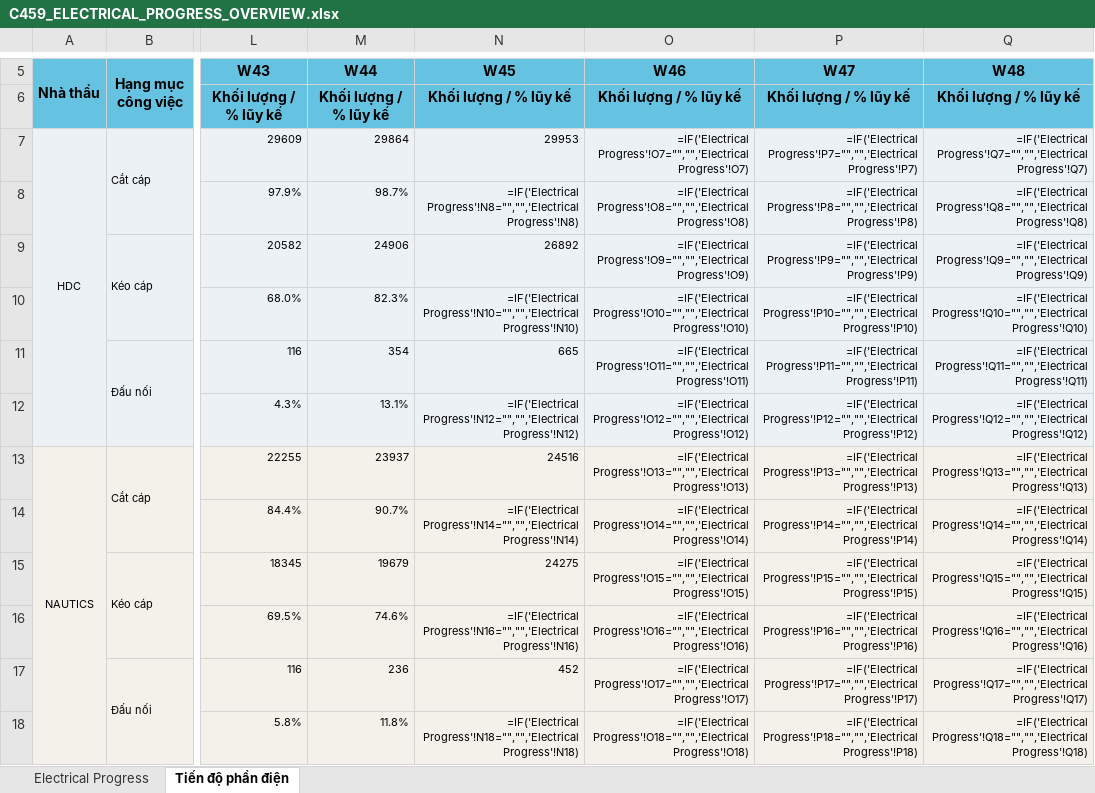
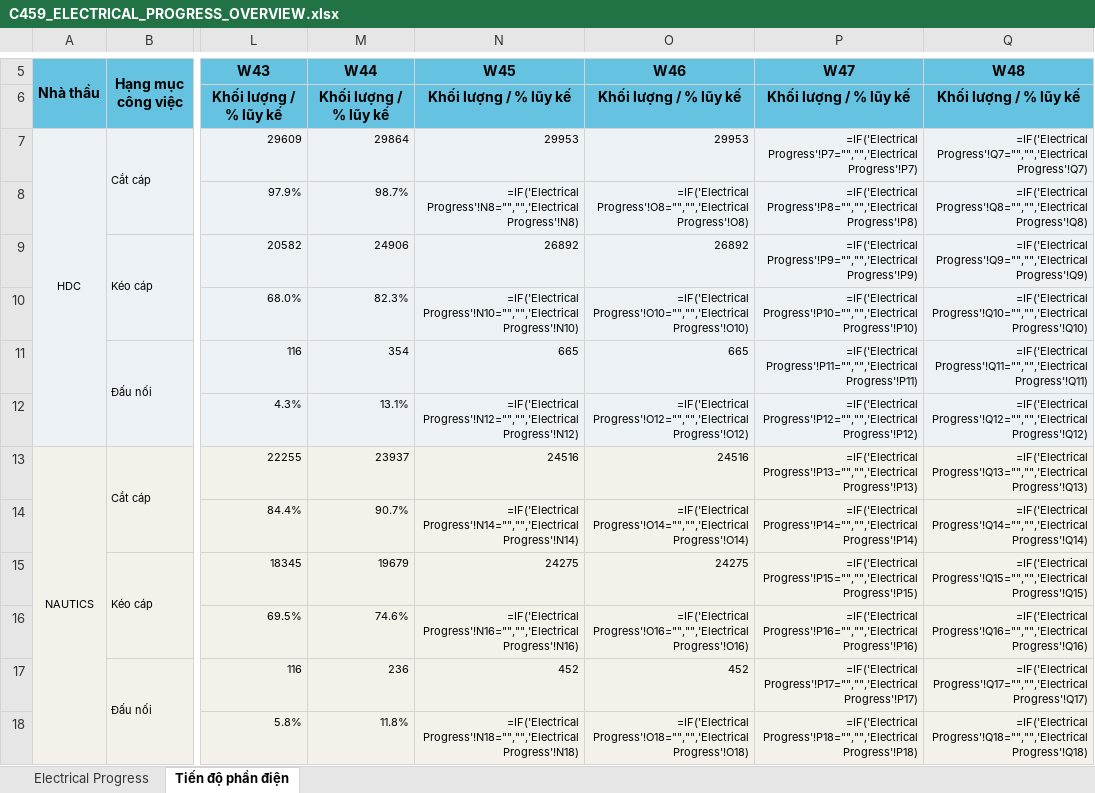
Before and after one commit to jayduy29/TSC80-Elec, an Excel workbook: C459_ELECTRICAL_PROGRESS_OVERVIEW.xlsx, sheet Tiến độ phần điện, drawn as a sheet; only a part is shown, gaps mark what is left out; values as stored, in another font and other column widths than the file's, no borders; formulas without a stored value are shown as written; charts and pictures not drawn; the diff covers the shown part only; the diff names each change by its address in the sheet, - before the commit and + after, or states it on an @@ line.

```diff
--- a/C459_ELECTRICAL_PROGRESS_OVERVIEW.xlsx (sheet Tiến độ phần điện)
+++ b/C459_ELECTRICAL_PROGRESS_OVERVIEW.xlsx (sheet Tiến độ phần điện)
-O7 (W46): =IF('Electrical Progress'!O7="","",'Electrical Progress'!O7)
+O7 (W46): 29953
-O9 (W46): =IF('Electrical Progress'!O9="","",'Electrical Progress'!O9)
+O9 (W46): 26892
-O11 (W46): =IF('Electrical Progress'!O11="","",'Electrical Progress'!O11)
+O11 (W46): 665
-O13 (W46): =IF('Electrical Progress'!O13="","",'Electrical Progress'!O13)
+O13 (W46): 24516
-O15 (W46): =IF('Electrical Progress'!O15="","",'Electrical Progress'!O15)
+O15 (W46): 24275
-O17 (W46): =IF('Electrical Progress'!O17="","",'Electrical Progress'!O17)
+O17 (W46): 452
```
Also changed, not shown: 6 edited cells elsewhere in this sheet, sheet Electrical Progress, 2 other files.
